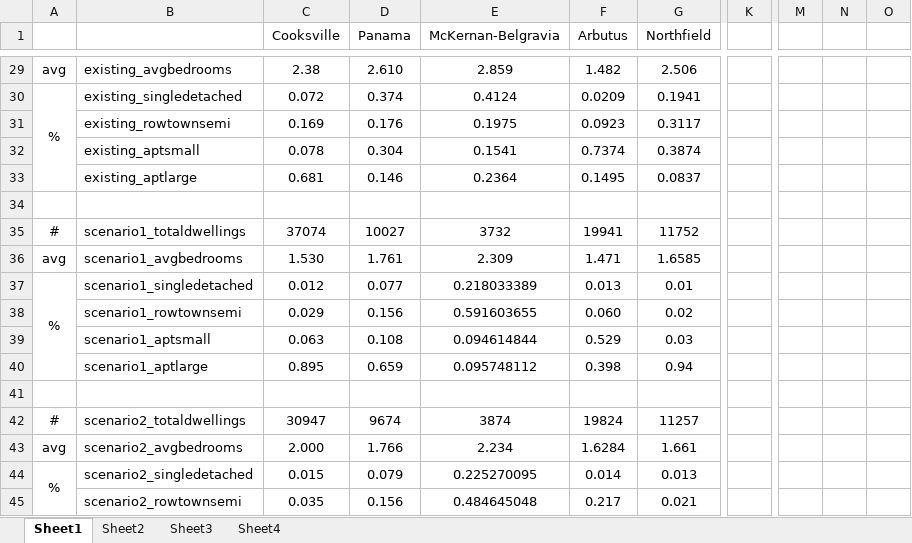
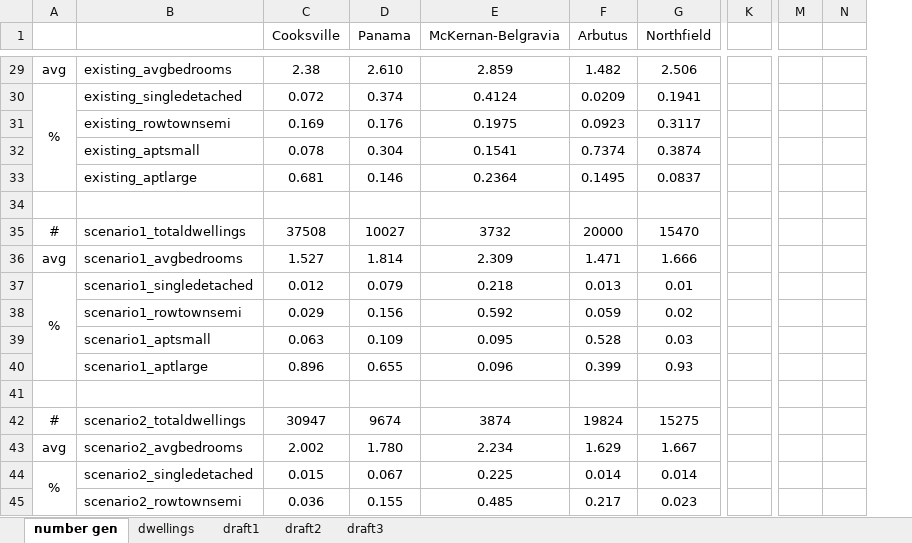
Before and after one commit to schoolofcities/tod-on-main, an Excel workbook: data/residential-mobility/individual-model-scenarios/case-study-data.xlsx, sheet number gen, drawn as a sheet; only a part is shown, gaps mark what is left out; values as stored, in another font and other column widths than the file's, no borders; removed rows and columns are numbered as before the commit, all else as after; the diff covers the shown part only; the diff names each change by its address in the sheet, - before the commit and + after, or states it on an @@ line.

```diff
--- a/data/residential-mobility/individual-model-scenarios/case-study-data.xlsx (sheet number gen)
+++ b/data/residential-mobility/individual-model-scenarios/case-study-data.xlsx (sheet number gen)
-sheet tab: Sheet1
+sheet tab: number gen
-sheet tab: Sheet2
+sheet tab: dwellings
-sheet tab: Sheet3
+sheet tab: draft1
-sheet tab: Sheet4
+sheet tab: draft2
+sheet tab: draft3
-column K, empty
+column K, empty
-column M, empty
-column N, empty
-column O, empty
+column M, empty
+column N, empty
-C35 (Cooksville): 37074
+C35 (Cooksville): 37508
-F35 (Arbutus): 19941
+F35 (Arbutus): 20000
-G35 (Northfield): 11752
+G35 (Northfield): 15470
-C36 (Cooksville): 1.530
+C36 (Cooksville): 1.527
-D36 (Panama): 1.761
+D36 (Panama): 1.814
-G36 (Northfield): 1.6585
+G36 (Northfield): 1.666
-D37 (Panama): 0.077
+D37 (Panama): 0.079
-E37 (McKernan-Belgravia): 0.218033389
+E37 (McKernan-Belgravia): 0.218
-E38 (McKernan-Belgravia): 0.591603655
+E38 (McKernan-Belgravia): 0.592
-F38 (Arbutus): 0.060
+F38 (Arbutus): 0.059
-D39 (Panama): 0.108
+D39 (Panama): 0.109
-E39 (McKernan-Belgravia): 0.094614844
+E39 (McKernan-Belgravia): 0.095
-F39 (Arbutus): 0.529
+F39 (Arbutus): 0.528
-C40 (Cooksville): 0.895
+C40 (Cooksville): 0.896
-D40 (Panama): 0.659
+D40 (Panama): 0.655
-E40 (McKernan-Belgravia): 0.095748112
+E40 (McKernan-Belgravia): 0.096
-F40 (Arbutus): 0.398
+F40 (Arbutus): 0.399
-G40 (Northfield): 0.94
+G40 (Northfield): 0.93
-G42 (Northfield): 11257
+G42 (Northfield): 15275
-C43 (Cooksville): 2.000
+C43 (Cooksville): 2.002
-D43 (Panama): 1.766
+D43 (Panama): 1.780
-F43 (Arbutus): 1.6284
+F43 (Arbutus): 1.629
-G43 (Northfield): 1.661
+G43 (Northfield): 1.667
-D44 (Panama): 0.079
+D44 (Panama): 0.067
-E44 (McKernan-Belgravia): 0.225270095
+E44 (McKernan-Belgravia): 0.225
-G44 (Northfield): 0.013
+G44 (Northfield): 0.014
-C45 (Cooksville): 0.035
+C45 (Cooksville): 0.036
-D45 (Panama): 0.156
+D45 (Panama): 0.155
-E45 (McKernan-Belgravia): 0.484645048
+E45 (McKernan-Belgravia): 0.485
-G45 (Northfield): 0.021
+G45 (Northfield): 0.023
```
Also changed, not shown: 2 added columns and 43 edited cells elsewhere in this sheet, sheet dwellings, sheet draft1, sheet draft2, formulas that keep their value, data/residential-mobility/historical-descriptives/appendix-station-table.xlsx, 11 other files.
